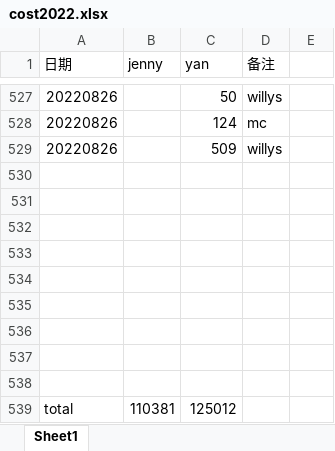
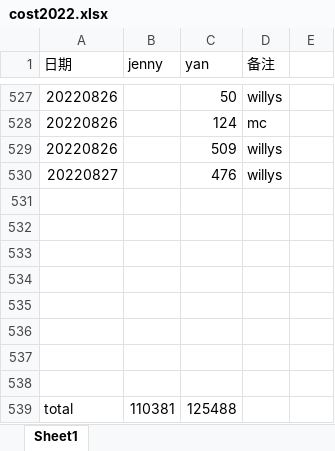
Before and after one commit to yanhuanwang/cost2022, an Excel workbook: cost2022.xlsx, sheet Sheet1, drawn as a sheet; only a part is shown, gaps mark what is left out; values as stored, in another font and other column widths than the file's, no borders; removed rows and columns are numbered as before the commit, all else as after; the diff names each change by its address in the sheet, - before the commit and + after, or states it on an @@ line.

Commit message:
20220828

```diff
--- a/cost2022.xlsx (sheet Sheet1)
+++ b/cost2022.xlsx (sheet Sheet1)
+row 530: 20220827 |  | 476 | willys
-row 538: (empty)
-C539 (yan): 125012
+C539 (yan): 125488
```
